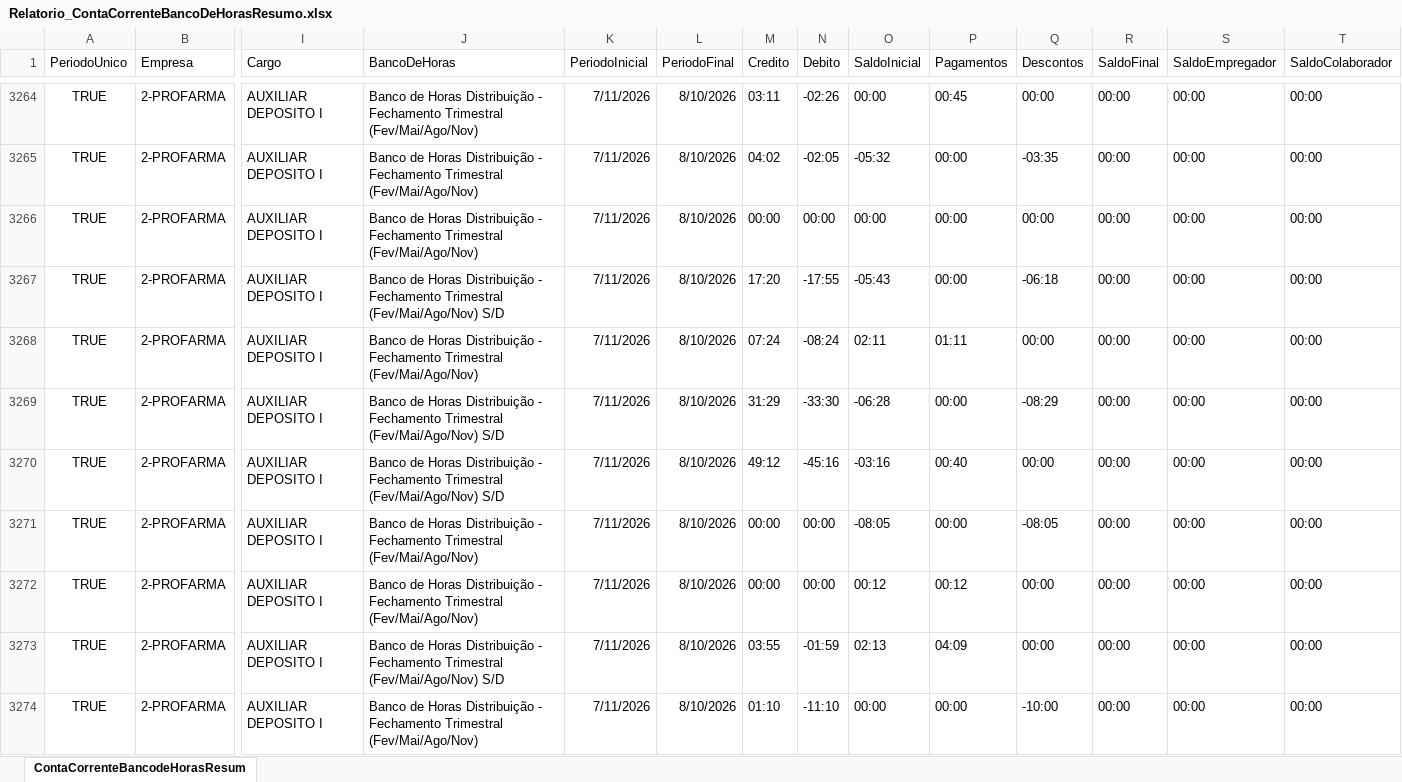
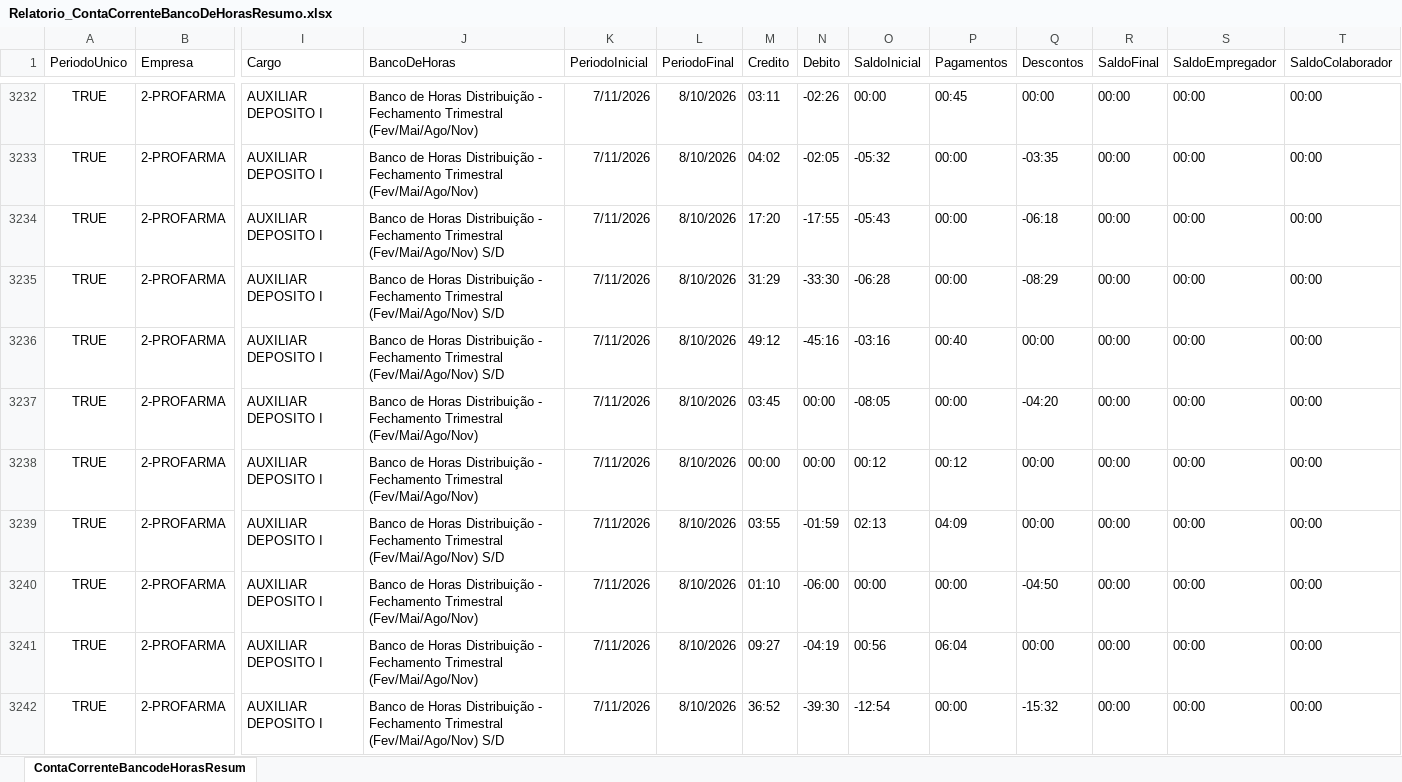
Before and after one commit to oliveirafabio8813-design/meu-dashboard-profarma, an Excel workbook: Relatorio_ContaCorrenteBancoDeHorasResumo.xlsx, sheet ContaCorrenteBancodeHorasResum, drawn as a sheet; only a part is shown, gaps mark what is left out; the shorter side is filled out with more unchanged rows; values as stored, in another font and other column widths than the file's, no borders; table styles not drawn; removed rows and columns are numbered as before the commit, all else as after; rows hold the shown columns only; the diff covers the shown part only; the diff names each change by its address in the sheet, - before the commit and + after, or states it on an @@ line.

```diff
--- a/Relatorio_ContaCorrenteBancoDeHorasResumo.xlsx (sheet ContaCorrenteBancodeHorasResum)
+++ b/Relatorio_ContaCorrenteBancoDeHorasResumo.xlsx (sheet ContaCorrenteBancodeHorasResum)
-row 3266: TRUE | 2-PROFARMA | AUXILIAR DEPOSITO I | Banco de Horas Distribuição - Fechamento Trimestral (Fev/Mai/Ago/Nov) | 7/11/2026 | 8/10/2026 | 00:00 | 00:00 | 00:00 | 00:00 | 00:00 | 00:00 | 00:00 | 00:00
-row 3268: TRUE | 2-PROFARMA | AUXILIAR DEPOSITO I | Banco de Horas Distribuição - Fechamento Trimestral (Fev/Mai/Ago/Nov) | 7/11/2026 | 8/10/2026 | 07:24 | -08:24 | 02:11 | 01:11 | 00:00 | 00:00 | 00:00 | 00:00
-M3237 (Credito): 00:00
+M3237 (Credito): 03:45
-Q3237 (Descontos): -08:05
+Q3237 (Descontos): -04:20
-N3240 (Debito): -11:10
+N3240 (Debito): -06:00
-Q3240 (Descontos): -10:00
+Q3240 (Descontos): -04:50
```
Also changed, not shown: 3 added rows, 54 removed rows and 379 edited cells elsewhere in this sheet, Relatorio_OcorrenciasNoPonto.xlsx.
